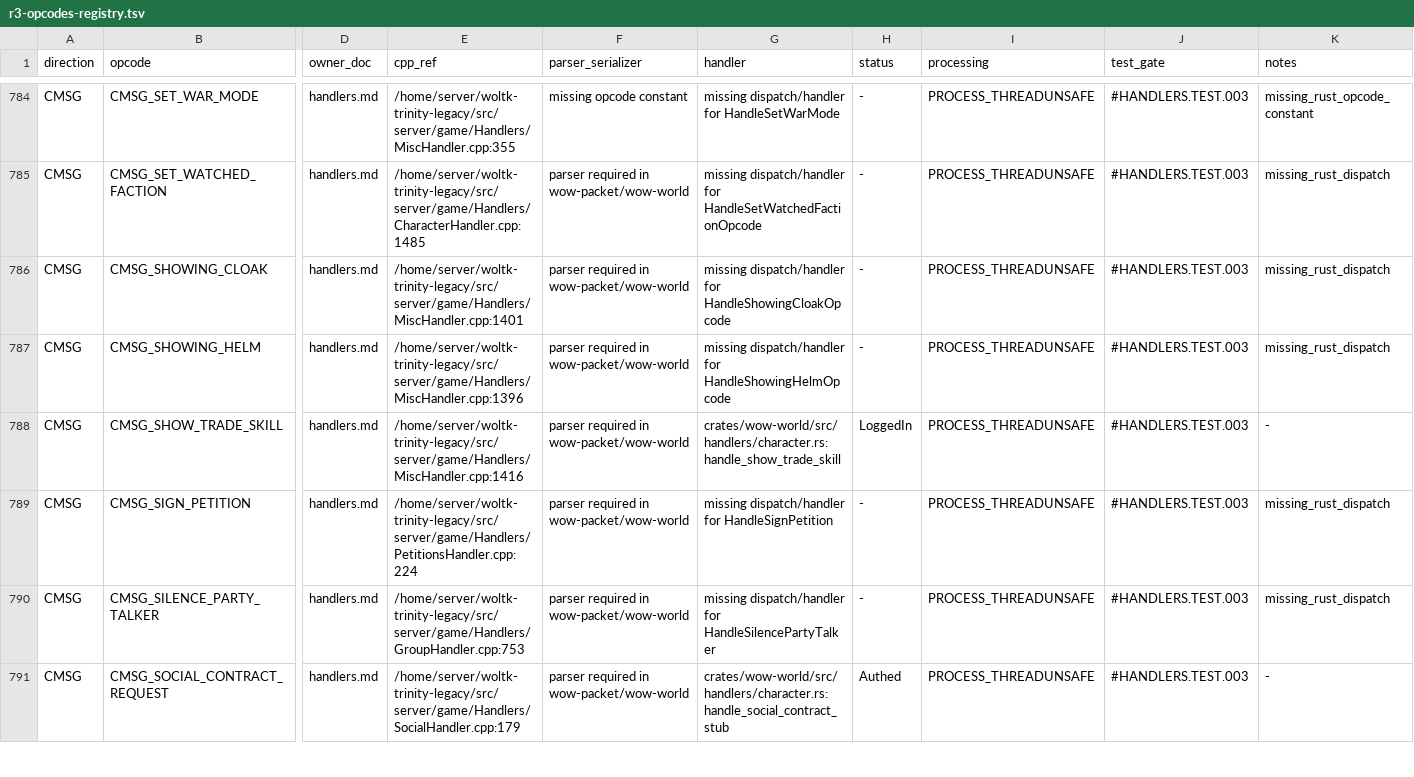
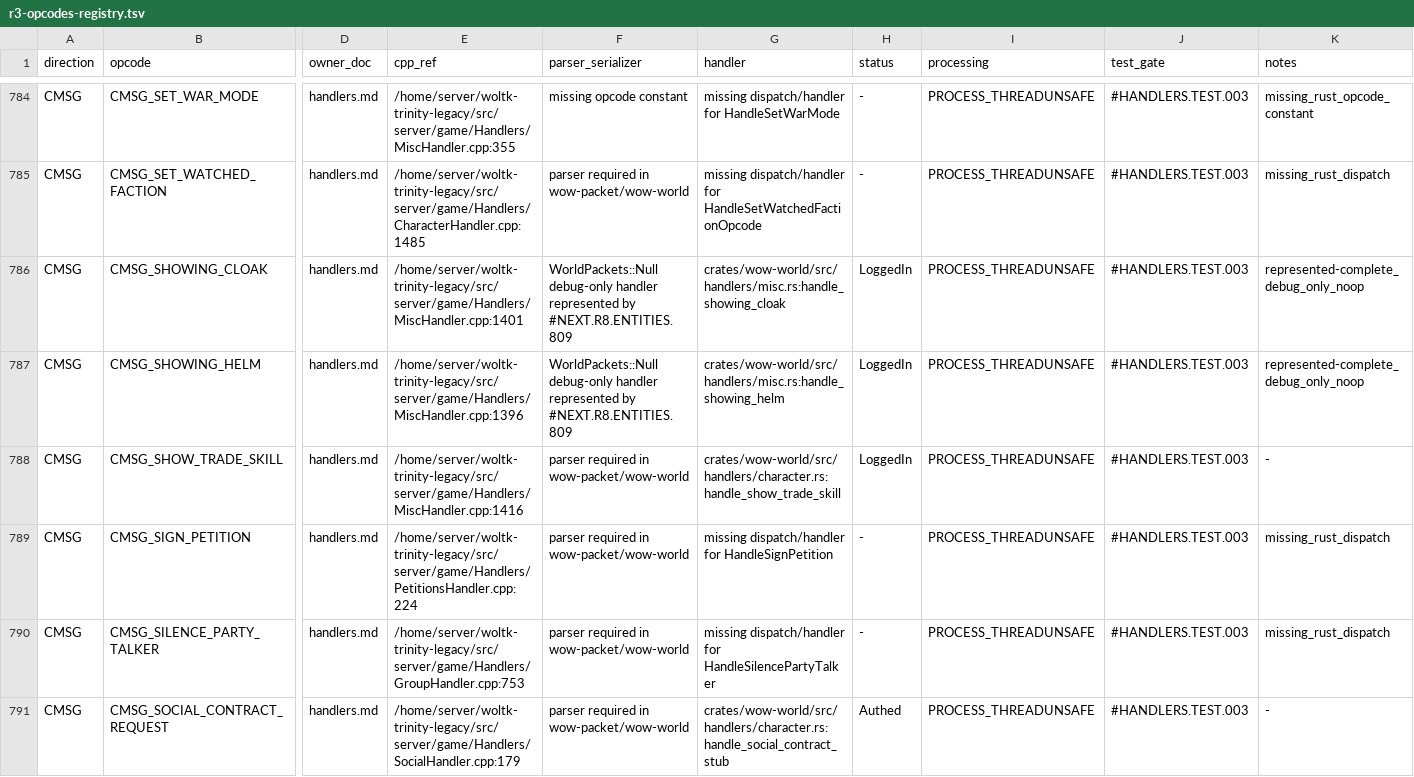
Before and after one commit to alseif0x/rustycore, a TSV file: docs/migration/inventory/r3-opcodes-registry.tsv, drawn as a sheet; only a part is shown, gaps mark what is left out; the diff names each change by its address in the sheet, - before the commit and + after, or states it on an @@ line.

```diff
--- a/docs/migration/inventory/r3-opcodes-registry.tsv
+++ b/docs/migration/inventory/r3-opcodes-registry.tsv
-F786:F787 (parser_serializer): parser required in wow-packet/wow-world
+F786:F787 (parser_serializer): WorldPackets::Null debug-only handler represented by #NEXT.R8.ENTITIES.809
-G786 (handler): missing dispatch/handler for HandleShowingCloakOpcode
+G786 (handler): crates/wow-world/src/handlers/misc.rs:handle_showing_cloak
-H786:H787 (status): -
+H786:H787 (status): LoggedIn
-K786:K787 (notes): missing_rust_dispatch
+K786:K787 (notes): represented-complete_debug_only_noop
-G787 (handler): missing dispatch/handler for HandleShowingHelmOpcode
+G787 (handler): crates/wow-world/src/handlers/misc.rs:handle_showing_helm
```
Also changed, not shown: docs/migration/inventory/cpp-client-handlers.tsv, 6 other files.
